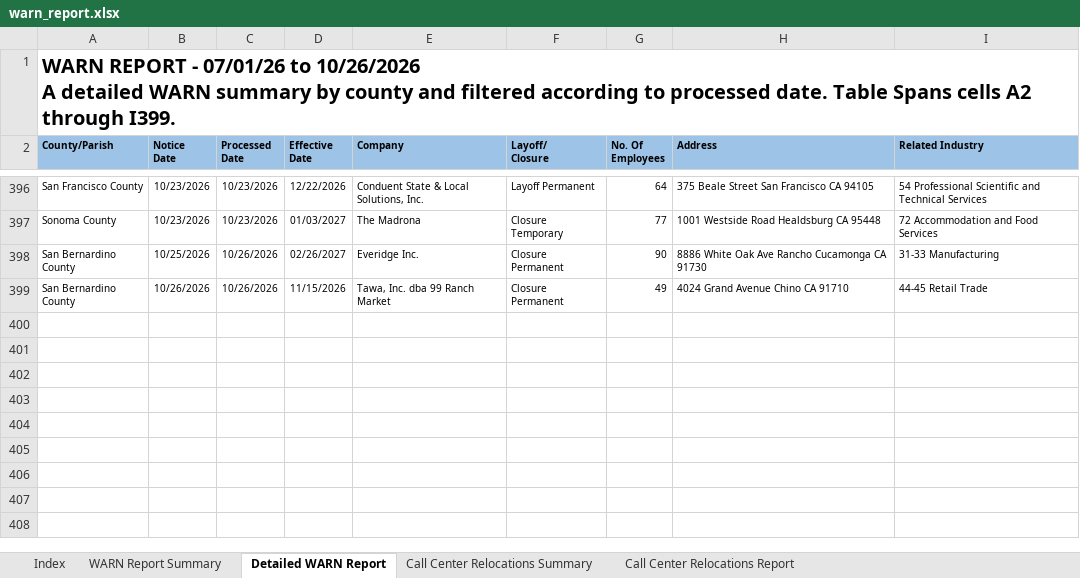
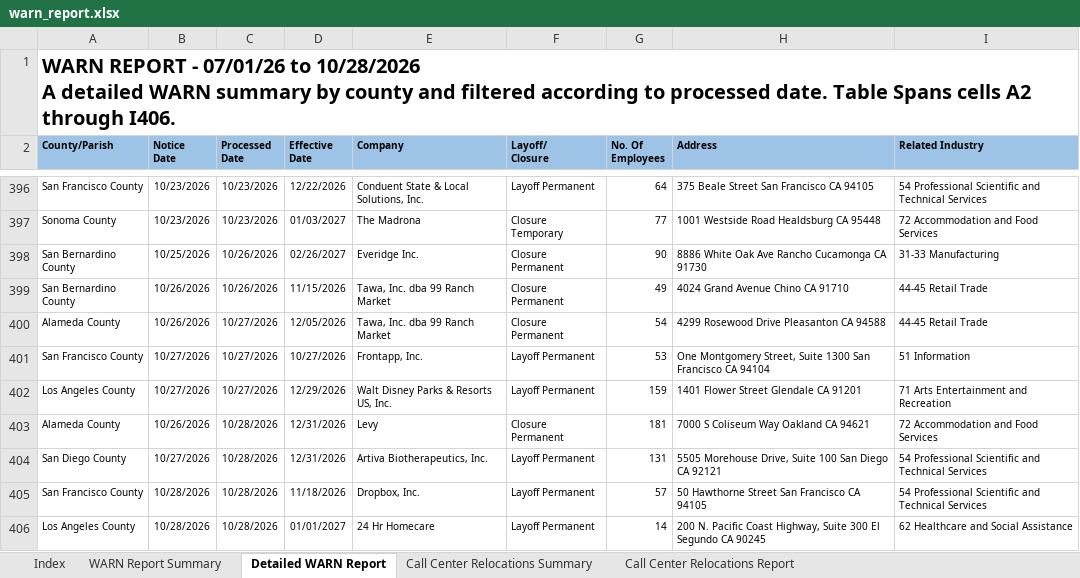
Before and after one commit to ca-warn/layoff-tracker, an Excel workbook: data/warn_report.xlsx, sheet Detailed WARN Report, drawn as a sheet; only a part is shown, gaps mark what is left out; values as stored, in another font and other column widths than the file's, no borders; table styles not drawn; ↵ is a line break in a cell; the diff names each change by its address in the sheet, - before the commit and + after, or states it on an @@ line.

```diff
--- a/data/warn_report.xlsx (sheet Detailed WARN Report)
+++ b/data/warn_report.xlsx (sheet Detailed WARN Report)
-A1 (County/Parish): …07/01/26 to 10/26/2026 ↵ A detailed WARN summary by county and filtered according to processed date. Table Spans cells A2 through I399.
+A1 (County/Parish): …07/01/26 to 10/28/2026 ↵ A detailed WARN summary by county and filtered according to processed date. Table Spans cells A2 through I406.
+row 400: Alameda County | 10/26/2026 | 10/27/2026 | 12/05/2026 | Tawa, Inc. dba 99 Ranch Market | Closure Permanent | 54 | 4299 Rosewood Drive Pleasanton CA 94588 | 44-45 Retail Trade
+row 401: San Francisco County | 10/27/2026 | 10/27/2026 | 10/27/2026 | Frontapp, Inc. | Layoff Permanent | 53 | One Montgomery Street, Suite 1300 San Francisco CA 94104 | 51 Information
+row 402: Los Angeles County | 10/27/2026 | 10/27/2026 | 12/29/2026 | Walt Disney Parks & Resorts US, Inc. | Layoff Permanent | 159 | 1401 Flower Street Glendale CA 91201 | 71 Arts Entertainment and Recreation
+row 403: Alameda County | 10/26/2026 | 10/28/2026 | 12/31/2026 | Levy | Closure Permanent | 181 | 7000 S Coliseum Way Oakland CA 94621 | 72 Accommodation and Food Services
+row 404: San Diego County | 10/27/2026 | 10/28/2026 | 12/31/2026 | Artiva Biotherapeutics, Inc. | Layoff Permanent | 131 | 5505 Morehouse Drive, Suite 100 San Diego CA 92121 | 54 Professional Scientific and Technical Services
+row 405: San Francisco County | 10/28/2026 | 10/28/2026 | 11/18/2026 | Dropbox, Inc. | Layoff Permanent | 57 | 50 Hawthorne Street San Francisco CA 94105 | 54 Professional Scientific and Technical Services
+row 406: Los Angeles County | 10/28/2026 | 10/28/2026 | 01/01/2027 | 24 Hr Homecare | Layoff Permanent | 14 | 200 N. Pacific Coast Highway, Suite 300 El Segundo CA 90245 | 62 Healthcare and Social Assistance
```
Also changed, not shown: sheet WARN Report Summary, sheet Call Center Relocations Report.
